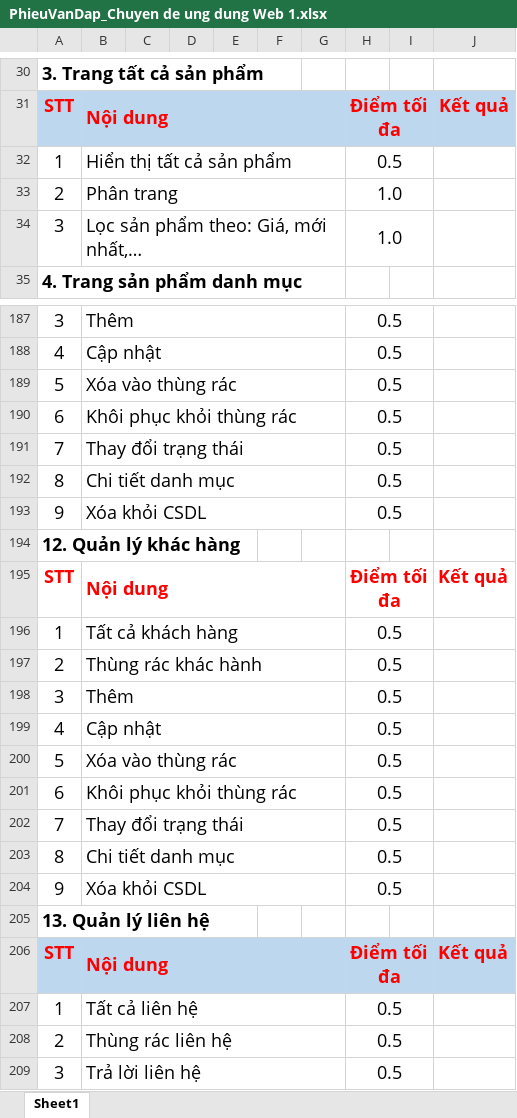
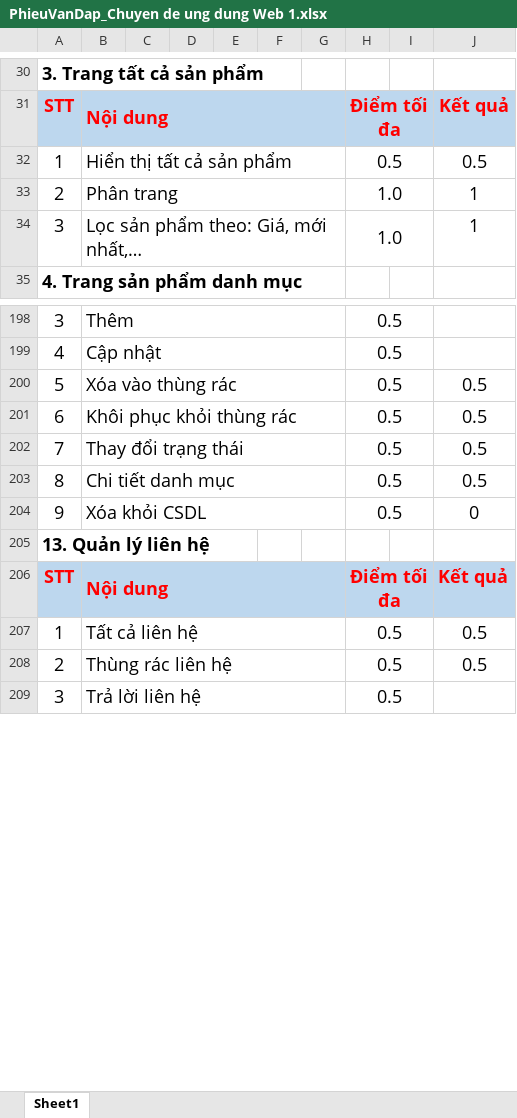
Before and after one commit to hoangfg/2121110034_truongsyhoang, an Excel workbook: PhieuVanDap_Chuyen de ung dung Web 1.xlsx, sheet Sheet1, drawn as a sheet; only a part is shown, gaps mark what is left out; values as stored, in another font and other column widths than the file's, no borders; removed rows and columns are numbered as before the commit, all else as after; the diff covers the shown part only; the diff names each change by its address in the sheet, - before the commit and + after, or states it on an @@ line.

```diff
--- a/PhieuVanDap_Chuyen de ung dung Web 1.xlsx (sheet Sheet1)
+++ b/PhieuVanDap_Chuyen de ung dung Web 1.xlsx (sheet Sheet1)
-J32: (empty)
+J32: 0.5
-J33:J34: (empty)
+J33:J34: 1
-J200:J203: (empty)
+J200:J203: 0.5
-J204: (empty)
+J204: 0
-row 196: 1 | Tất cả khách hàng |  |  |  |  |  | 0.5
-row 197: 2 | Thùng rác khác hành |  |  |  |  |  | 0.5
-row 198: 3 | Thêm |  |  |  |  |  | 0.5
-row 199: 4 | Cập nhật |  |  |  |  |  | 0.5
-row 200: 5 | Xóa vào thùng rác |  |  |  |  |  | 0.5
-row 201: 6 | Khôi phục khỏi thùng rác |  |  |  |  |  | 0.5
-row 202: 7 | Thay đổi trạng thái |  |  |  |  |  | 0.5
-row 203: 8 | Chi tiết danh mục |  |  |  |  |  | 0.5
-row 204: 9 | Xóa khỏi CSDL |  |  |  |  |  | 0.5
-J207:J208: (empty)
+J207:J208: 0.5
```
Also changed, not shown: 9 added rows and 32 edited cells elsewhere in this sheet, 31 other files.
